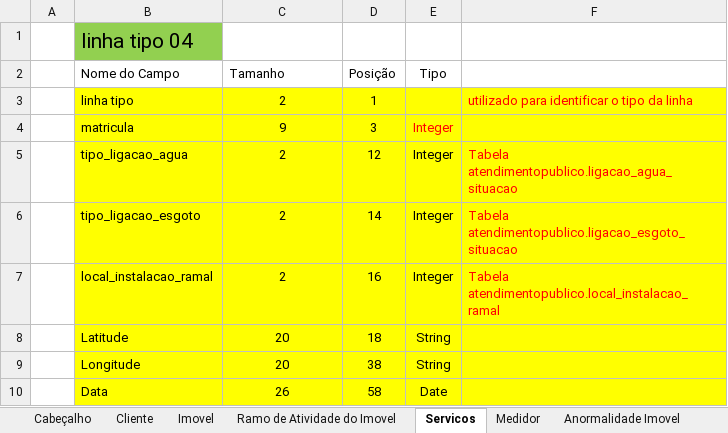
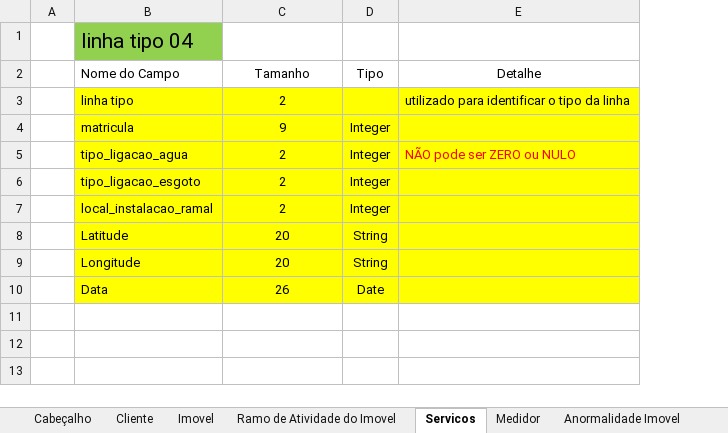
Before and after one commit to prodigasistemas/gsan, an Excel workbook: documents/recadastramento/layouts/Layout_Retorno_Cadastro.xlsx, sheet Servicos, drawn as a sheet; values as stored, in another font and other column widths than the file's, no borders; 1 other sheet too large or unreadable and not compared; removed rows and columns are numbered as before the commit, all else as after; the diff names each change by its address in the sheet, - before the commit and + after, or states it on an @@ line.

```diff
--- a/documents/recadastramento/layouts/Layout_Retorno_Cadastro.xlsx (sheet Servicos)
+++ b/documents/recadastramento/layouts/Layout_Retorno_Cadastro.xlsx (sheet Servicos)
-column D (Posição), rows 3-10: 1 | 3 | 12 | 14 | 16 | 18 | 38 | 58
-column F, rows 3-7: utilizado para identificar o tipo da linha |  | Tabela atendimentopublico.ligacao_agua_situacao | Tabela atendimentopublico.ligacao_esgoto_situacao | Tabela atendimentopublico.local_instalacao_ramal
+column E (Detalhe), rows 3-5: utilizado para identificar o tipo da linha |  | NÃO pode ser ZERO ou NULO
-C2 alignment: left
+C2 alignment: center
-D4 text colour: #FF0000
+D4 text colour: black
```
Also changed, not shown: sheet Medidor, sheet Ramo de Atividade do Imovel, sheet Anormalidade Imovel, sheet Cabeçalho, sheet Imovel.
